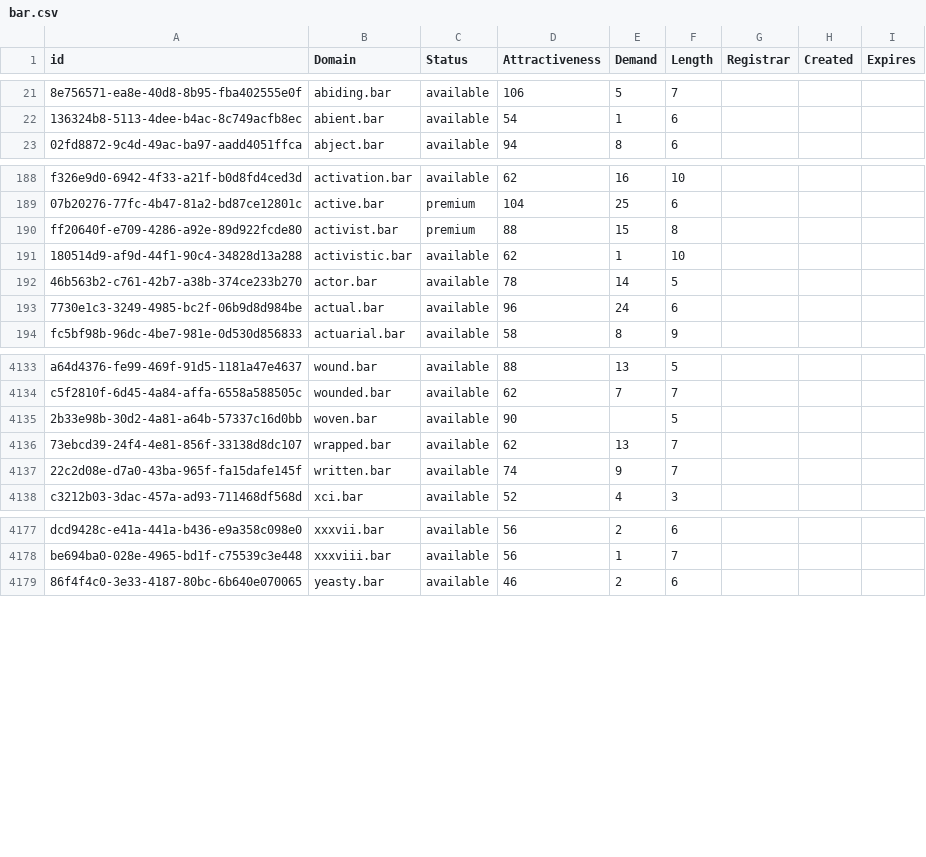
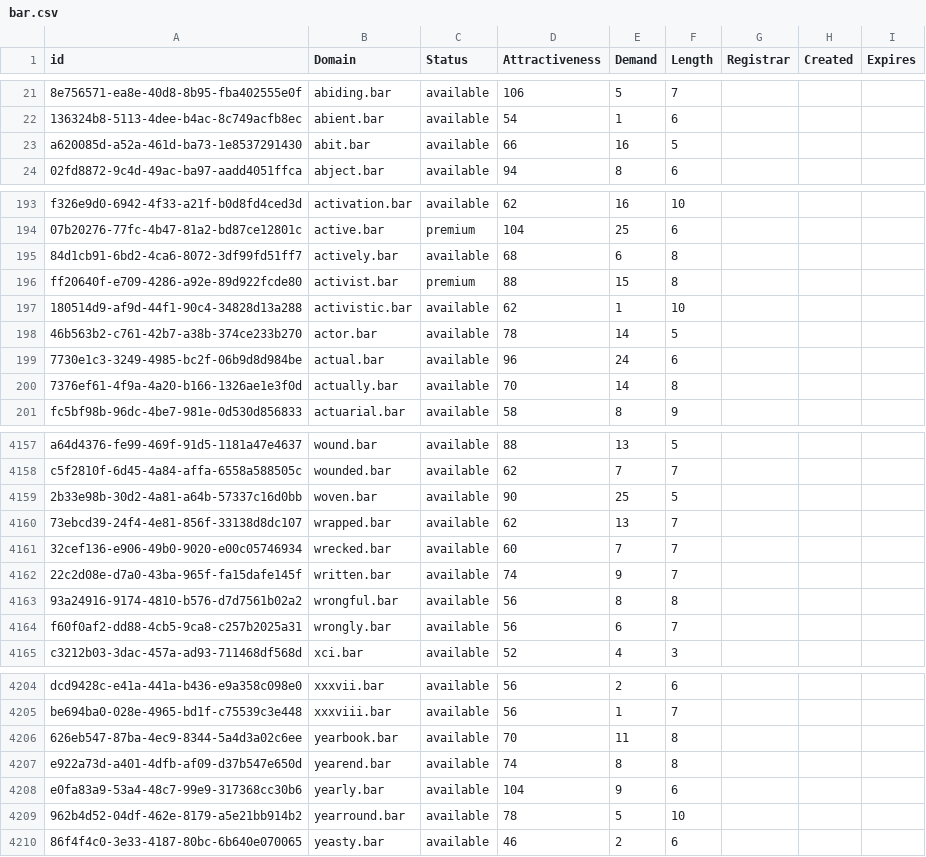
Before and after one commit to UniqueDomains/bar-oneword-domains, a CSV file: bar.csv, drawn as a sheet; only a part is shown, gaps mark what is left out; addresses are those after the commit; the diff covers the shown part only; the diff names each change by its address in the sheet, - before the commit and + after, or states it on an @@ line.

Commit message:
Domains update

```diff
--- a/bar.csv
+++ b/bar.csv
+row 23: a620085d-a52a-461d-ba73-1e8537291430 | abit.bar | available | 66 | 16 | 5
+row 195: 84d1cb91-6bd2-4ca6-8072-3df99fd51ff7 | actively.bar | available | 68 | 6 | 8
+row 200: 7376ef61-4f9a-4a20-b166-1326ae1e3f0d | actually.bar | available | 70 | 14 | 8
-E4159 (Demand): (empty)
+E4159 (Demand): 25
+row 4161: 32cef136-e906-49b0-9020-e00c05746934 | wrecked.bar | available | 60 | 7 | 7
+row 4163: 93a24916-9174-4810-b576-d7d7561b02a2 | wrongful.bar | available | 56 | 8 | 8
+row 4164: f60f0af2-dd88-4cb5-9ca8-c257b2025a31 | wrongly.bar | available | 56 | 6 | 7
+row 4206: 626eb547-87ba-4ec9-8344-5a4d3a02c6ee | yearbook.bar | available | 70 | 11 | 8
+row 4207: e922a73d-a401-4dfb-af09-d37b547e650d | yearend.bar | available | 74 | 8 | 8
+row 4208: e0fa83a9-53a4-48c7-99e9-317368cc30b6 | yearly.bar | available | 104 | 9 | 6
+row 4209: 962b4d52-04df-462e-8179-a5e21bb914b2 | yearround.bar | available | 78 | 5 | 10
```
Also changed, not shown: 21 added rows elsewhere in this file, 2 other files.
